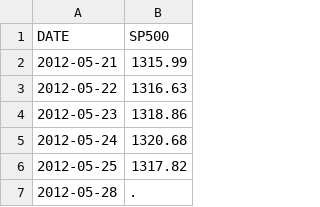
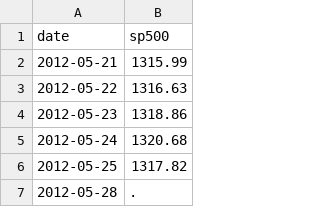
Before and after one commit to robhanssen/djia-analysis, a CSV file: source/sp500.csv, drawn as a sheet; only a part is shown; removed rows and columns are numbered as before the commit, all else as after; the diff names each change by its address in the sheet, - before the commit and + after, or states it on an @@ line.

```diff
--- a/source/sp500.csv
+++ b/source/sp500.csv
-row 1: DATE | SP500
+row 1: date | sp500
```
Also changed, not shown: 4 other files.
